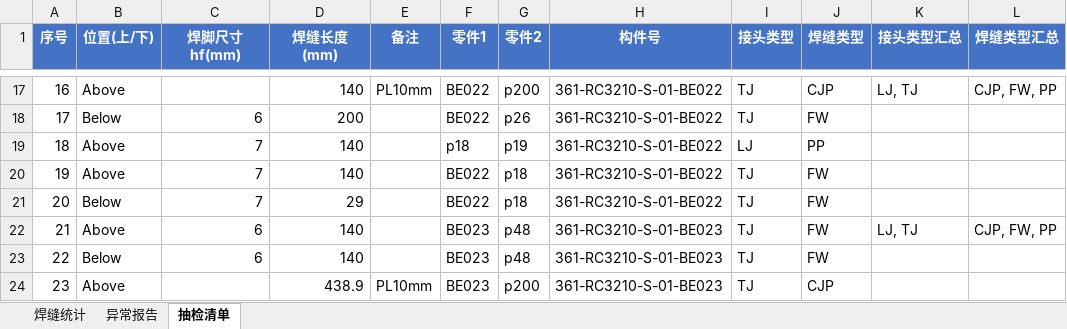
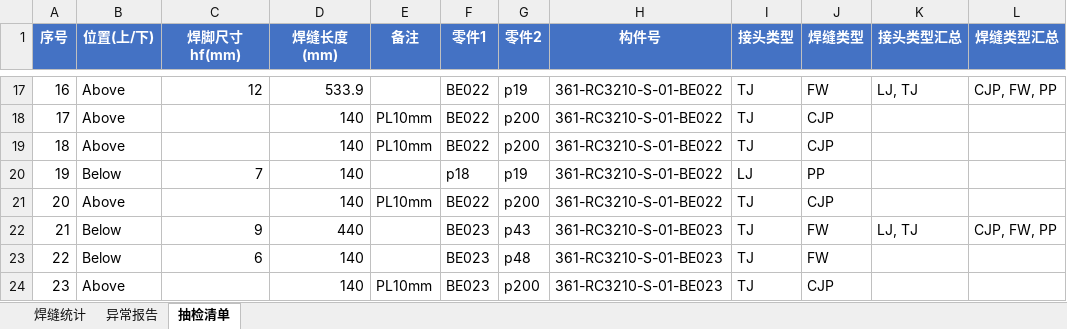
Before and after one commit to superweb12138/dxf-weld-extractor, an Excel workbook: 焊缝统计_auto.xlsx, sheet 抽检清单, drawn as a sheet; only a part is shown, gaps mark what is left out; values as stored, in another font and other column widths than the file's, no borders; the diff covers the shown part only; the diff names each change by its address in the sheet, - before the commit and + after, or states it on an @@ line.

```diff
--- a/焊缝统计_auto.xlsx (sheet 抽检清单)
+++ b/焊缝统计_auto.xlsx (sheet 抽检清单)
-C17 (焊脚尺寸hf(mm)): (empty)
+C17 (焊脚尺寸hf(mm)): 12
-D17 (焊缝长度(mm)): 140
+D17 (焊缝长度(mm)): 533.9
-E17 (备注): PL10mm
+E17 (备注): (empty)
-G17 (零件2): p200
+G17 (零件2): p19
-J17 (焊缝类型): CJP
+J17 (焊缝类型): FW
-B18 (位置(上/下)): Below
+B18 (位置(上/下)): Above
-C18 (焊脚尺寸hf(mm)): 6
+C18 (焊脚尺寸hf(mm)): (empty)
-D18 (焊缝长度(mm)): 200
+D18 (焊缝长度(mm)): 140
-E18:E19 (备注): (empty)
+E18:E19 (备注): PL10mm
-G18 (零件2): p26
+G18 (零件2): p200
-J18 (焊缝类型): FW
+J18 (焊缝类型): CJP
-C19 (焊脚尺寸hf(mm)): 7
+C19 (焊脚尺寸hf(mm)): (empty)
-F19 (零件1): p18
+F19 (零件1): BE022
-G19 (零件2): p19
+G19 (零件2): p200
-I19 (接头类型): LJ
+I19 (接头类型): TJ
-J19 (焊缝类型): PP
+J19 (焊缝类型): CJP
-B20 (位置(上/下)): Above
+B20 (位置(上/下)): Below
-F20 (零件1): BE022
+F20 (零件1): p18
-G20 (零件2): p18
+G20 (零件2): p19
-I20 (接头类型): TJ
+I20 (接头类型): LJ
-J20 (焊缝类型): FW
+J20 (焊缝类型): PP
-B21 (位置(上/下)): Below
+B21 (位置(上/下)): Above
-C21 (焊脚尺寸hf(mm)): 7
+C21 (焊脚尺寸hf(mm)): (empty)
-D21 (焊缝长度(mm)): 29
+D21 (焊缝长度(mm)): 140
-E21 (备注): (empty)
+E21 (备注): PL10mm
-G21 (零件2): p18
+G21 (零件2): p200
-J21 (焊缝类型): FW
+J21 (焊缝类型): CJP
-B22 (位置(上/下)): Above
+B22 (位置(上/下)): Below
-C22 (焊脚尺寸hf(mm)): 6
+C22 (焊脚尺寸hf(mm)): 9
-D22 (焊缝长度(mm)): 140
+D22 (焊缝长度(mm)): 440
-G22 (零件2): p48
+G22 (零件2): p43
-D24 (焊缝长度(mm)): 438.9
+D24 (焊缝长度(mm)): 140
```
Also changed, not shown: 206 edited cells elsewhere in this sheet, 28 other files.
